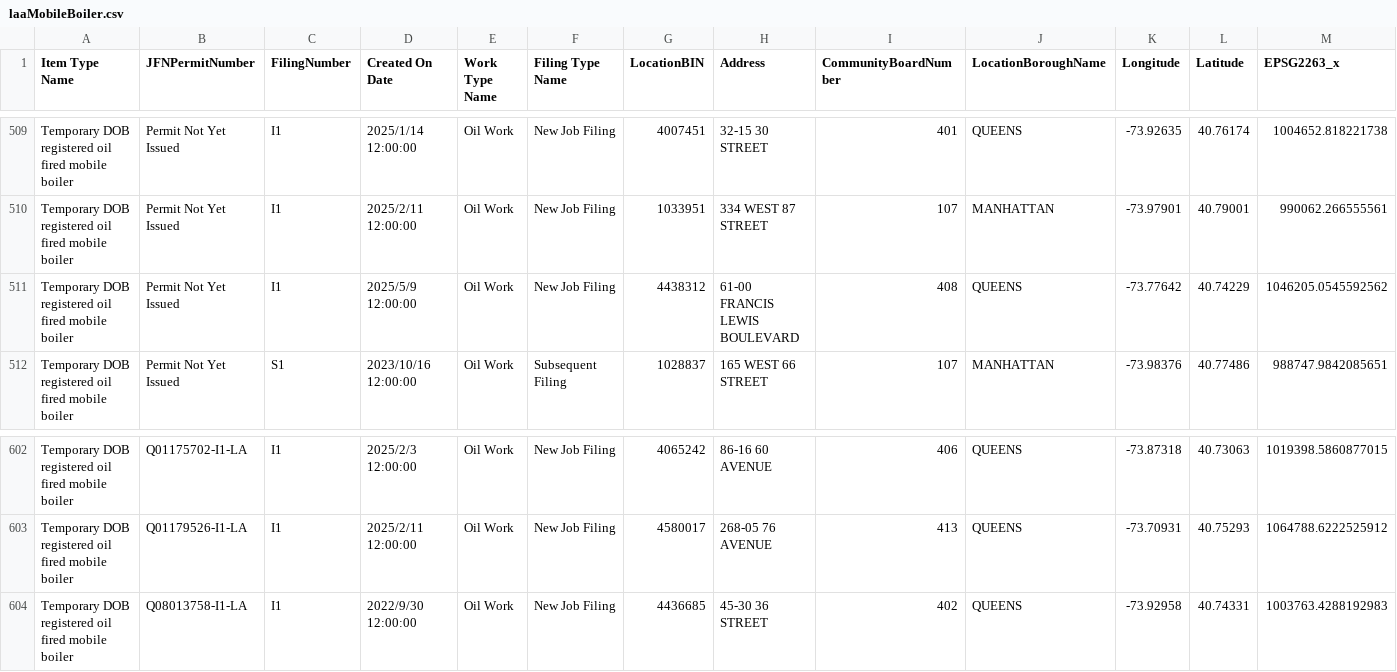
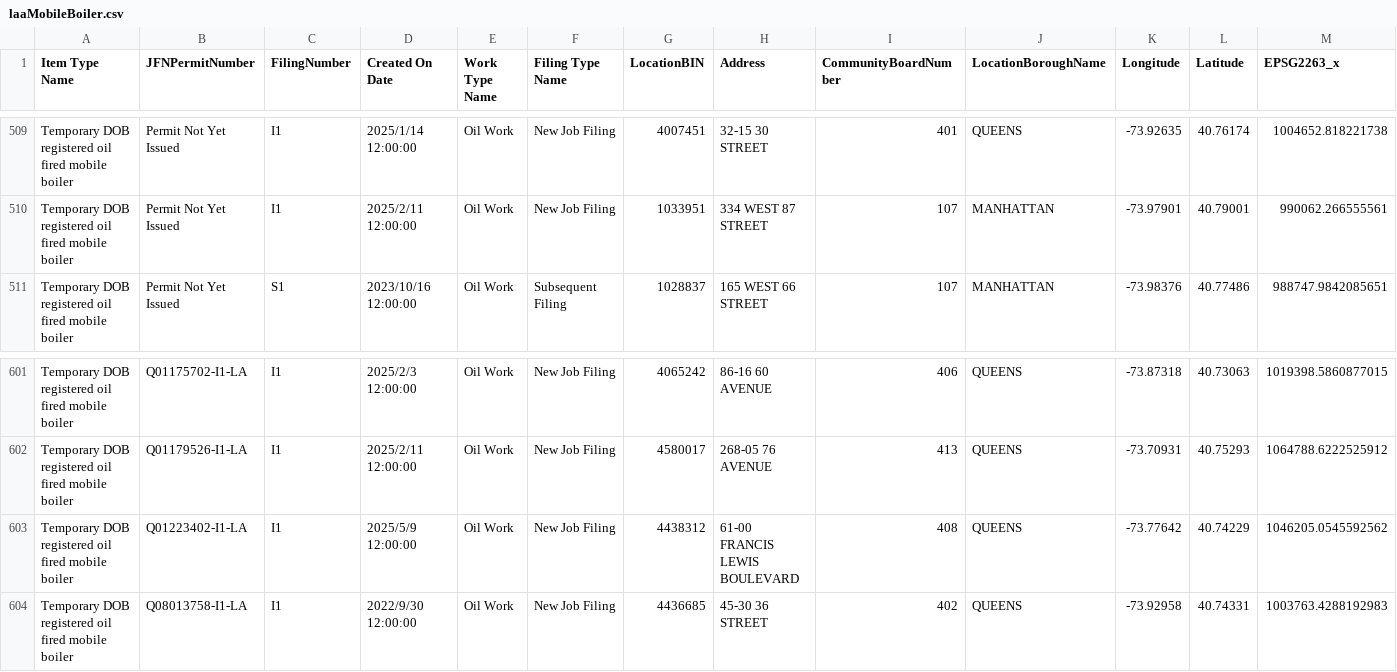
Before and after one commit to NYCDOB/Mobile_Boilers, a CSV file: data/laaMobileBoiler.csv, drawn as a sheet; only a part is shown, gaps mark what is left out; removed rows and columns are numbered as before the commit, all else as after; rows hold the shown columns only; the diff names each change by its address in the sheet, - before the commit and + after, or states it on an @@ line.

```diff
--- a/data/laaMobileBoiler.csv
+++ b/data/laaMobileBoiler.csv
-row 511: Temporary DOB registered oil fired mobile boiler | Permit Not Yet Issued | I1 | 2025/5/9 12:00:00 | Oil Work | New Job Filing | 4438312 | 61-00 FRANCIS LEWIS BOULEVARD | 408 | QUEENS | -73.77642 | 40.74229 | 1046205.0545592562
+row 603: Temporary DOB registered oil fired mobile boiler | Q01223402-I1-LA | I1 | 2025/5/9 12:00:00 | Oil Work | New Job Filing | 4438312 | 61-00 FRANCIS LEWIS BOULEVARD | 408 | QUEENS | -73.77642 | 40.74229 | 1046205.0545592562
```
Also changed, not shown: 1 other file.
